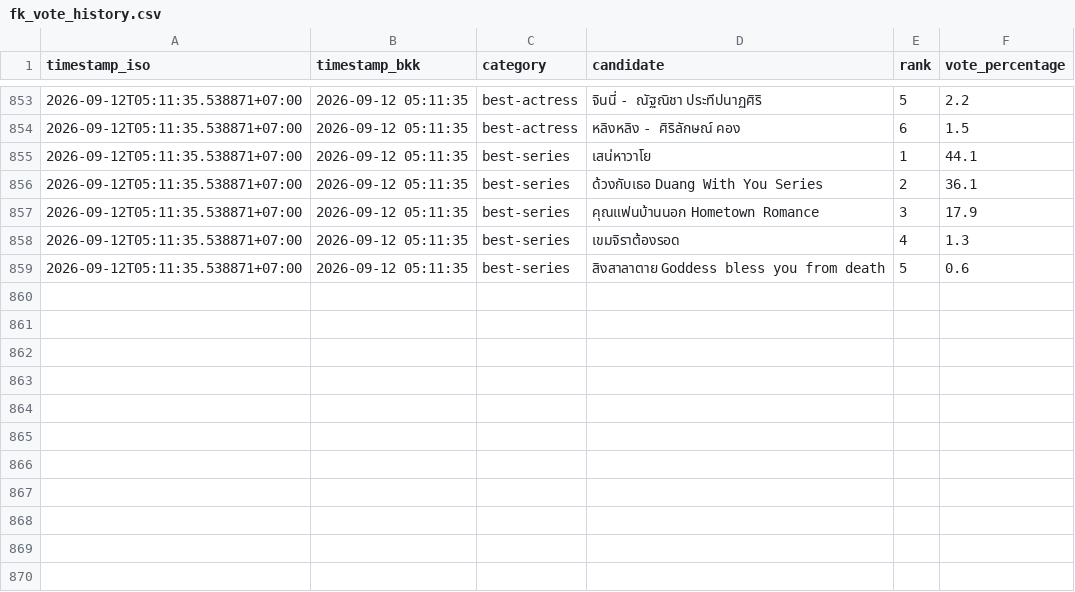
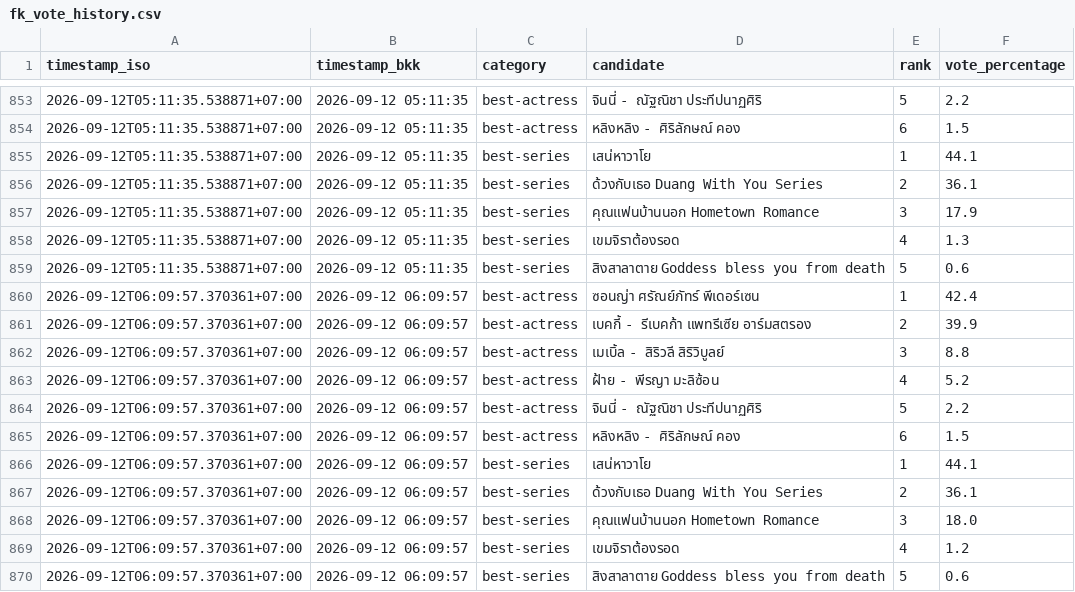
Before and after one commit to mwaialiki-bot/FK-monitor, a CSV file: fk_vote_history.csv, drawn as a sheet; only a part is shown, gaps mark what is left out; the diff names each change by its address in the sheet, - before the commit and + after, or states it on an @@ line.

```diff
--- a/fk_vote_history.csv
+++ b/fk_vote_history.csv
+row 860: 2026-09-12T06:09:57.370361+07:00 | 2026-09-12 06:09:57 | best-actress | ซอนญ่า ศรัณย์ภัทร์ พีเดอร์เซน | 1 | 42.4
+row 861: 2026-09-12T06:09:57.370361+07:00 | 2026-09-12 06:09:57 | best-actress | เบคกี้ - รีเบคก้า แพทรีเซีย อาร์มสตรอง | 2 | 39.9
+row 862: 2026-09-12T06:09:57.370361+07:00 | 2026-09-12 06:09:57 | best-actress | เมเบิ้ล - สิริวลี สิริวิบูลย์ | 3 | 8.8
+row 863: 2026-09-12T06:09:57.370361+07:00 | 2026-09-12 06:09:57 | best-actress | ฝ้าย - พีรญา มะลิซ้อน | 4 | 5.2
+row 864: 2026-09-12T06:09:57.370361+07:00 | 2026-09-12 06:09:57 | best-actress | จินนี่ - ณัฐณิชา ประทีปนาฏศิริ | 5 | 2.2
+row 865: 2026-09-12T06:09:57.370361+07:00 | 2026-09-12 06:09:57 | best-actress | หลิงหลิง - ศิริลักษณ์ คอง | 6 | 1.5
+row 866: 2026-09-12T06:09:57.370361+07:00 | 2026-09-12 06:09:57 | best-series | เสน่หาวาโย | 1 | 44.1
+row 867: 2026-09-12T06:09:57.370361+07:00 | 2026-09-12 06:09:57 | best-series | ด้วงกับเธอ Duang With You Series | 2 | 36.1
+row 868: 2026-09-12T06:09:57.370361+07:00 | 2026-09-12 06:09:57 | best-series | คุณแฟนบ้านนอก Hometown Romance | 3 | 18.0
+row 869: 2026-09-12T06:09:57.370361+07:00 | 2026-09-12 06:09:57 | best-series | เขมจิราต้องรอด | 4 | 1.2
+row 870: 2026-09-12T06:09:57.370361+07:00 | 2026-09-12 06:09:57 | best-series | สิงสาลาตาย Goddess bless you from death | 5 | 0.6
```
Also changed, not shown: 3 other files.
